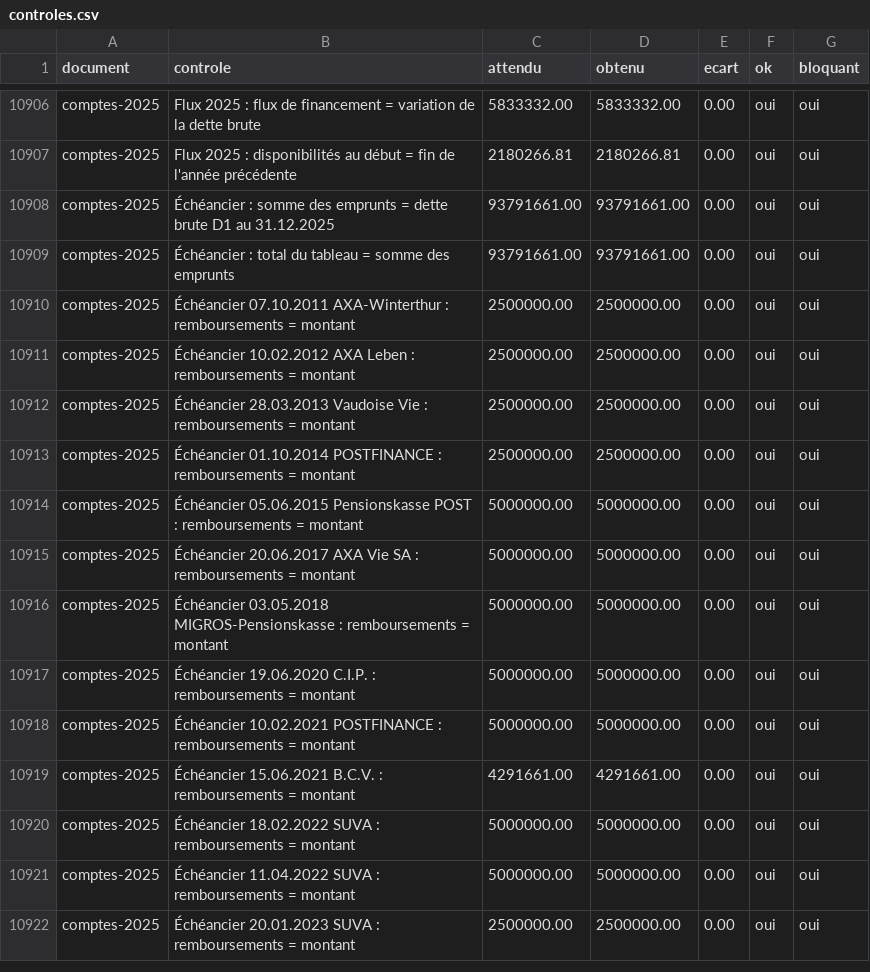
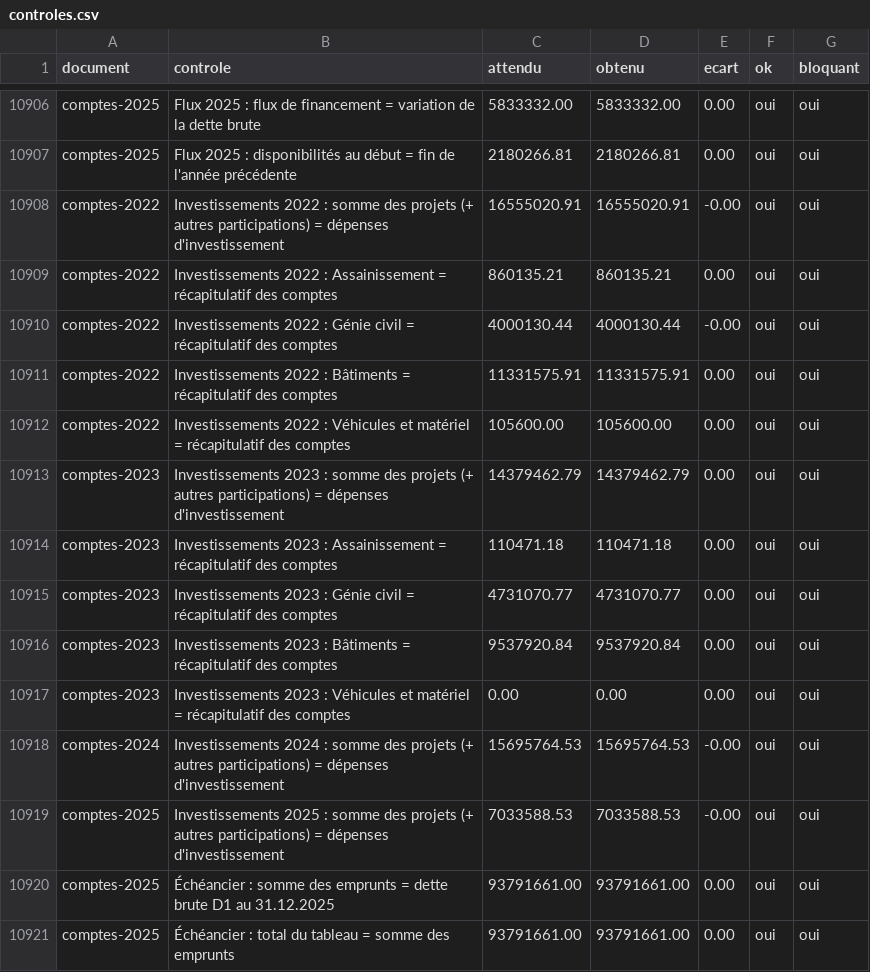
Before and after one commit to cd5n28dfpz-web/budget-Epalinges, a CSV file: data/controles.csv, drawn as a sheet; only a part is shown, gaps mark what is left out; the shorter side is filled out with more unchanged rows; the diff names each change by its address in the sheet, - before the commit and + after, or states it on an @@ line.

```diff
--- a/data/controles.csv
+++ b/data/controles.csv
+row 10908: comptes-2022 | Investissements 2022 : somme des projets (+ autres participations) = dépenses d'investissement | 16555020.91 | 16555020.91 | -0.00 | oui | oui
+row 10909: comptes-2022 | Investissements 2022 : Assainissement = récapitulatif des comptes | 860135.21 | 860135.21 | 0.00 | oui | oui
+row 10910: comptes-2022 | Investissements 2022 : Génie civil = récapitulatif des comptes | 4000130.44 | 4000130.44 | -0.00 | oui | oui
+row 10911: comptes-2022 | Investissements 2022 : Bâtiments = récapitulatif des comptes | 11331575.91 | 11331575.91 | 0.00 | oui | oui
+row 10912: comptes-2022 | Investissements 2022 : Véhicules et matériel = récapitulatif des comptes | 105600.00 | 105600.00 | 0.00 | oui | oui
+row 10913: comptes-2023 | Investissements 2023 : somme des projets (+ autres participations) = dépenses d'investissement | 14379462.79 | 14379462.79 | 0.00 | oui | oui
+row 10914: comptes-2023 | Investissements 2023 : Assainissement = récapitulatif des comptes | 110471.18 | 110471.18 | 0.00 | oui | oui
+row 10915: comptes-2023 | Investissements 2023 : Génie civil = récapitulatif des comptes | 4731070.77 | 4731070.77 | 0.00 | oui | oui
+row 10916: comptes-2023 | Investissements 2023 : Bâtiments = récapitulatif des comptes | 9537920.84 | 9537920.84 | 0.00 | oui | oui
+row 10917: comptes-2023 | Investissements 2023 : Véhicules et matériel = récapitulatif des comptes | 0.00 | 0.00 | 0.00 | oui | oui
+row 10918: comptes-2024 | Investissements 2024 : somme des projets (+ autres participations) = dépenses d'investissement | 15695764.53 | 15695764.53 | -0.00 | oui | oui
+row 10919: comptes-2025 | Investissements 2025 : somme des projets (+ autres participations) = dépenses d'investissement | 7033588.53 | 7033588.53 | -0.00 | oui | oui
```
Also changed, not shown: 10 other files.
